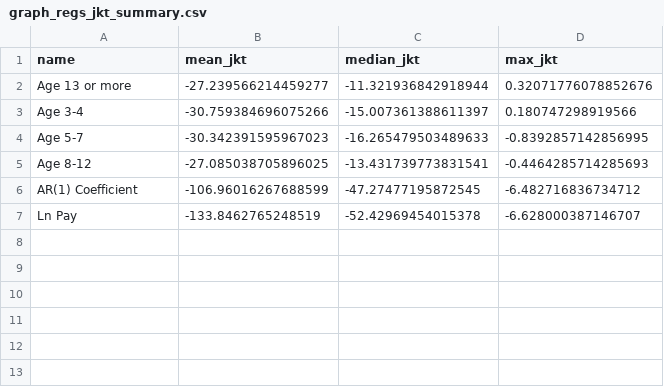
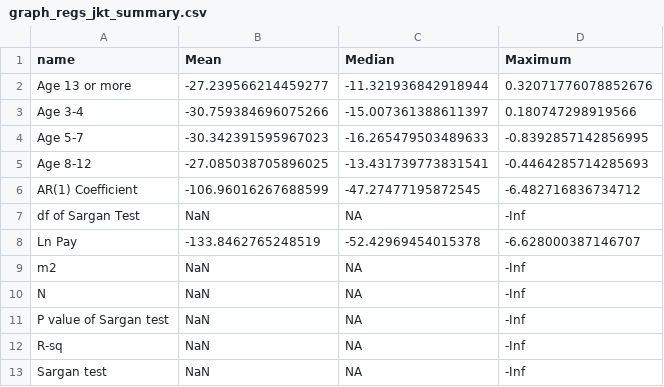
Before and after one commit to labordynamicsinstitute/SyntheticLEAP, a CSV file: data/graph_regs_jkt_summary.csv, drawn as a sheet.

Commit message:
Rounded some tables

```diff
--- a/data/graph_regs_jkt_summary.csv
+++ b/data/graph_regs_jkt_summary.csv
@@ -1,2 +1,2 @@
-name,mean_jkt,median_jkt,max_jkt
+name,Mean,Median,Maximum
 Age 13 or more,-27.239566214459277,-11.321936842918944,0.32071776078852676
@@ -6,2 +6,8 @@ Age 8-12,-27.085038705896025,-13.431739773831541,-0.4464285714285693
 AR(1) Coefficient,-106.96016267688599,-47.27477195872545,-6.482716836734712
+df of Sargan Test,NaN,NA,-Inf
 Ln Pay,-133.8462765248519,-52.42969454015378,-6.628000387146707
+m2,NaN,NA,-Inf
+N,NaN,NA,-Inf
+P value of Sargan test,NaN,NA,-Inf
+R-sq,NaN,NA,-Inf
+Sargan test,NaN,NA,-Inf
```
Also changed, not shown: 8 other files.
